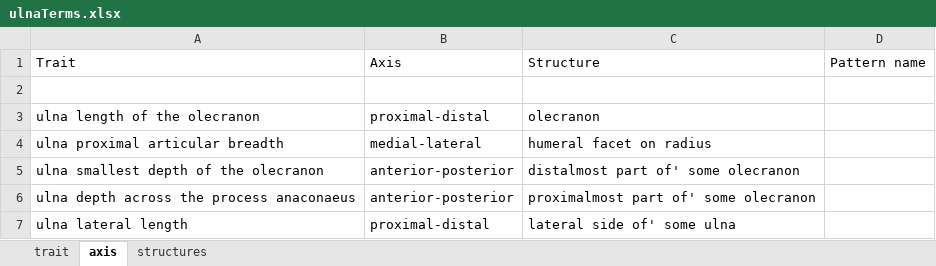
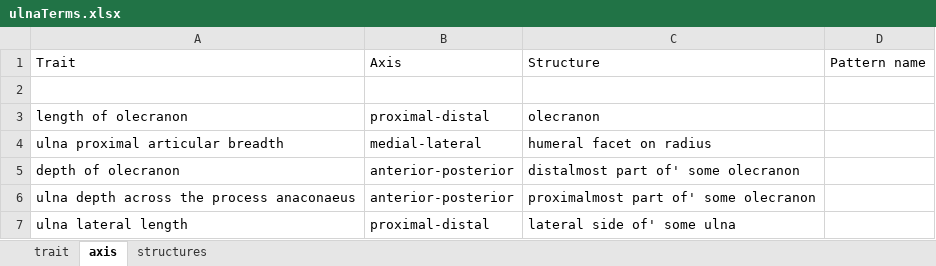
Before and after one commit to futres/fovt, an Excel workbook: terms/ulnaTerms.xlsx, sheet axis, drawn as a sheet; values as stored, in another font and other column widths than the file's, no borders; the diff names each change by its address in the sheet, - before the commit and + after, or states it on an @@ line.

```diff
--- a/terms/ulnaTerms.xlsx (sheet axis)
+++ b/terms/ulnaTerms.xlsx (sheet axis)
-A3: ulna length of the olecranon
+A3: length of olecranon
-A5: ulna smallest depth of the olecranon
+A5: depth of olecranon
```
Also changed, not shown: sheet trait, 1 other file.
